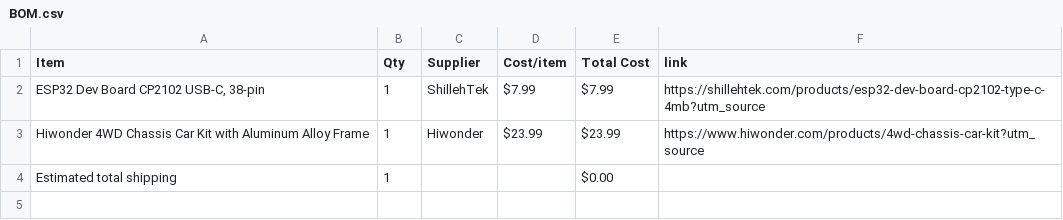
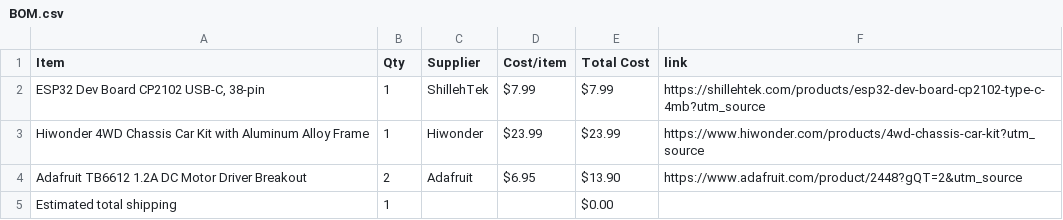
Before and after one commit to aklimazaman08-hue/clunkeycore, a CSV file: BOM.csv, drawn as a sheet.

Commit message:
Sync ClunkeyShell from Half Life

```diff
--- a/BOM.csv
+++ b/BOM.csv
@@ -3,2 +3,3 @@ Item,Qty,Supplier,Cost/item,Total Cost,link
 Hiwonder 4WD Chassis Car Kit with Aluminum Alloy Frame,1,Hiwonder,$23.99,$23.99,https://www.hiwonder.com/products/4wd-chassis-car-kit?utm_source
+Adafruit TB6612 1.2A DC Motor Driver Breakout,2,Adafruit,$6.95,$13.90,https://www.adafruit.com/product/2448?gQT=2&utm_source
 Estimated total shipping,1,,,$0.00,
```
